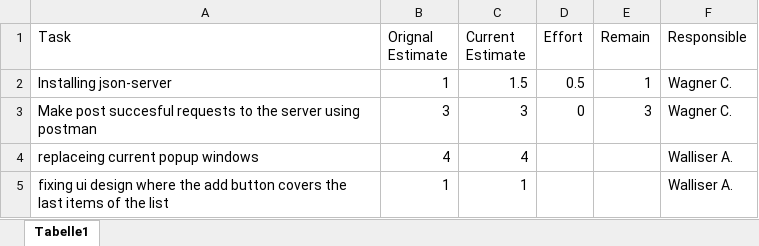
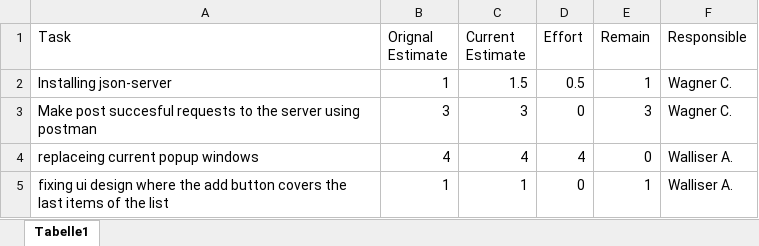
Before and after one commit to zzArchive-if-05-61-B-fall-2018/project-proposal-walliserwagner, an Excel workbook: PMSheets/PM24_01_19.xlsx, sheet Tabelle1, drawn as a sheet; values as stored, in another font and other column widths than the file's, no borders; the diff names each change by its address in the sheet, - before the commit and + after, or states it on an @@ line.

Commit message:
updated PMSheet

```diff
--- a/PMSheets/PM24_01_19.xlsx (sheet Tabelle1)
+++ b/PMSheets/PM24_01_19.xlsx (sheet Tabelle1)
-D4 (Effort): (empty)
+D4 (Effort): 4
-E4 (Remain): (empty)
+E4 (Remain): 0
-D5 (Effort): (empty)
+D5 (Effort): 0
-E5 (Remain): (empty)
+E5 (Remain): 1
```
